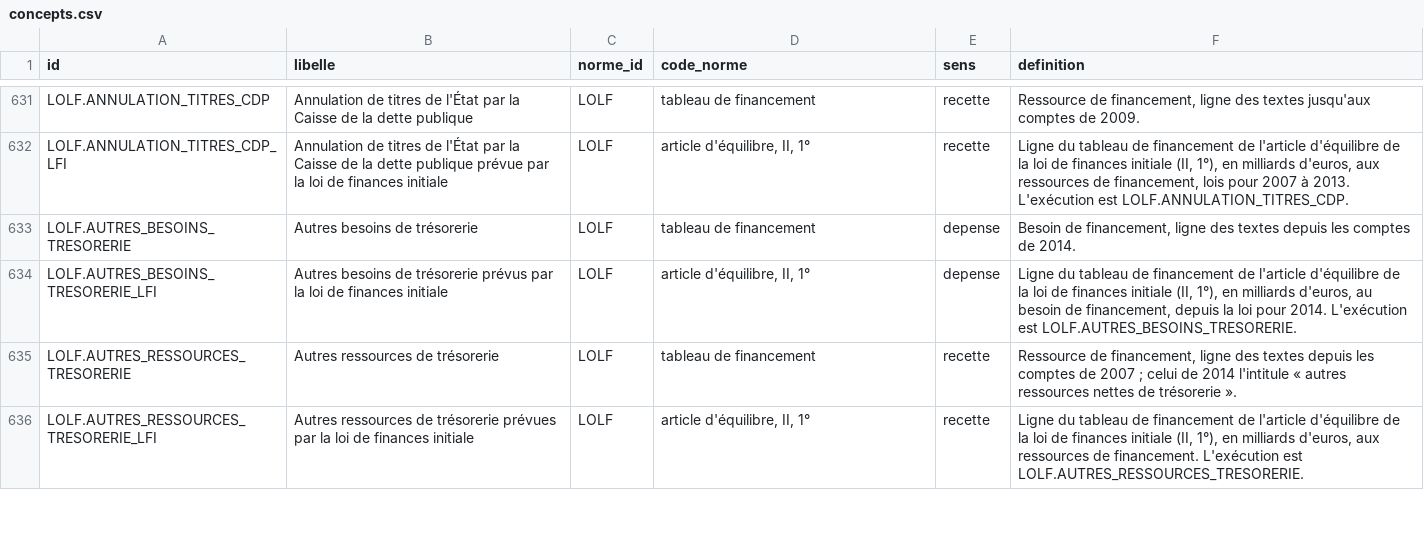
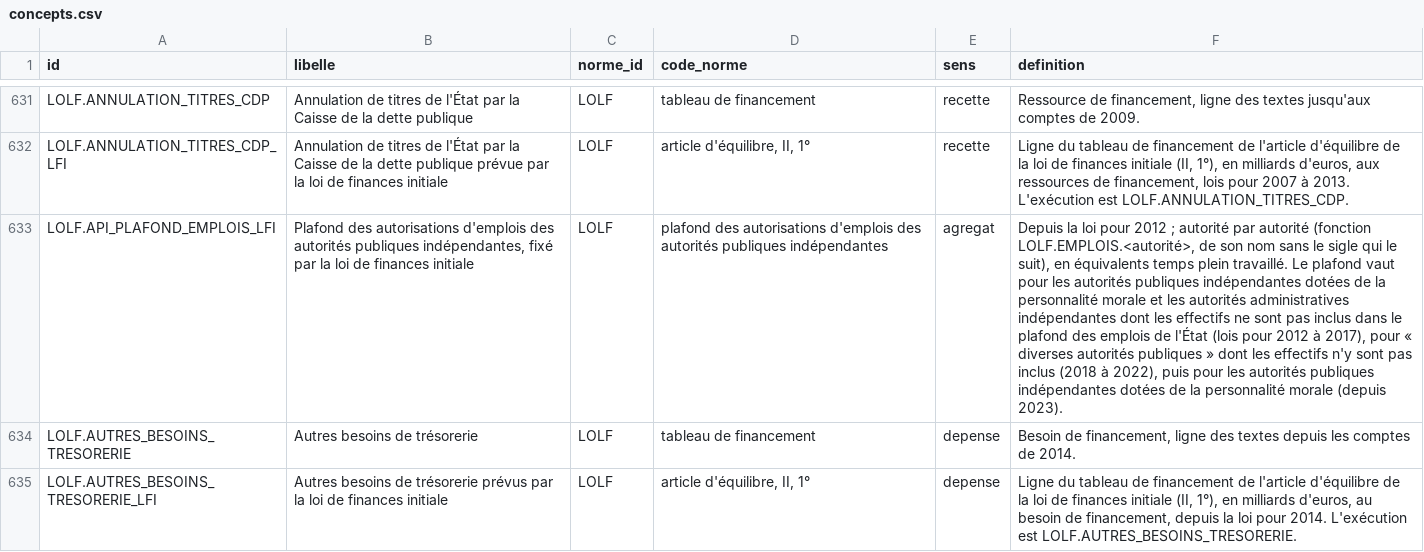
Before and after one commit to g-pliberal/comptes-nationaux, a CSV file: base/tables/concepts.csv, drawn as a sheet; only a part is shown, gaps mark what is left out; the shorter side is filled out with more unchanged rows; the diff covers the shown part only; the diff names each change by its address in the sheet, - before the commit and + after, or states it on an @@ line.

```diff
--- a/base/tables/concepts.csv
+++ b/base/tables/concepts.csv
+row 633: LOLF.API_PLAFOND_EMPLOIS_LFI | Plafond des autorisations d'emplois des autorités publiques indépendantes, fixé par la loi de finances initiale | LOLF | plafond des autorisations d'emplois des autorités publiques indépendantes | agregat | Depuis la loi pour 2012 ; autorité par autorité (fonction LOLF.EMPLOIS.<autorité>, de son nom sans le sigle qui le suit), en équivalents temps plein travaillé. Le plafond vaut pour les autorités publiques indépendantes dotées de la personnalité morale et les autorités administratives indépendantes dont les effectifs ne sont pas inclus dans le plafond des emplois de l'État (lois pour 2012 à 2017), pour « diverses autorités publiques » dont les effectifs n'y sont pas inclus (2018 à 2022), puis pour les autorités publiques indépendantes dotées de la personnalité morale (depuis 2023).
```
Also changed, not shown: 5 added rows elsewhere in this file, base/tables/sources.csv, base/tables/unites.csv, 31 other files.
